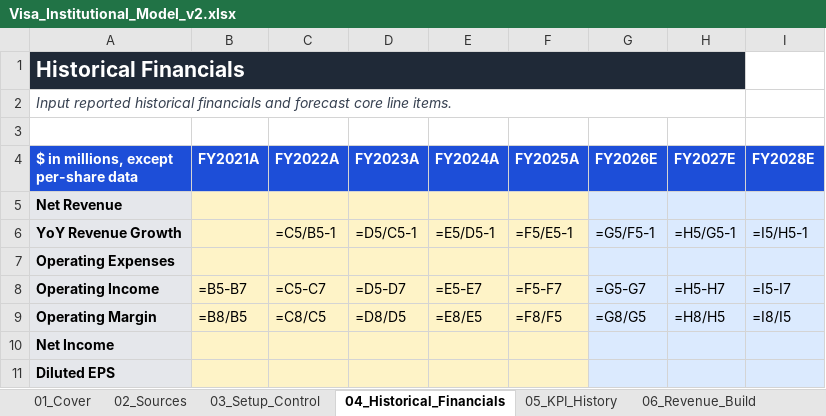
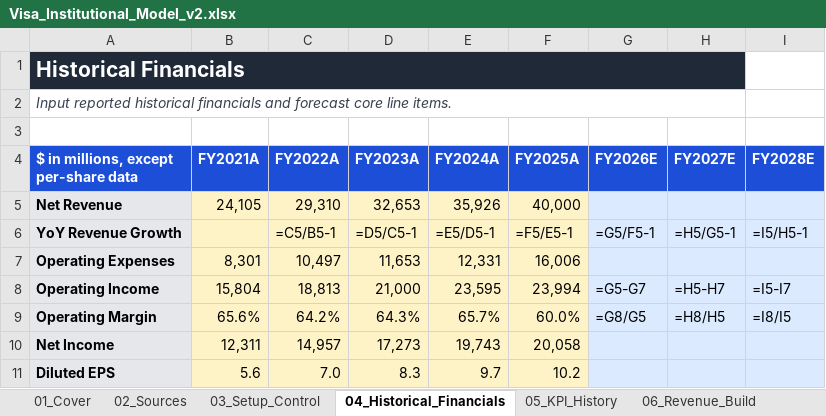
Before and after one commit to jennasilvera/visa-fig-equity-research-report, an Excel workbook: model/Visa_Institutional_Model_v2.xlsx, sheet 04_Historical_Financials, drawn as a sheet; only a part is shown; values as stored, in another font and other column widths than the file's, no borders; formulas without a stored value are shown as written; the diff covers the shown part only; the diff names each change by its address in the sheet, - before the commit and + after, or states it on an @@ line.

Commit message:
Populate institutional model with Visa historical financials and KPIs

```diff
--- a/model/Visa_Institutional_Model_v2.xlsx (sheet 04_Historical_Financials)
+++ b/model/Visa_Institutional_Model_v2.xlsx (sheet 04_Historical_Financials)
-B5 (FY2021A): (empty)
+B5 (FY2021A): 24,105
-C5 (FY2022A): (empty)
+C5 (FY2022A): 29,310
-D5 (FY2023A): (empty)
+D5 (FY2023A): 32,653
-E5 (FY2024A): (empty)
+E5 (FY2024A): 35,926
-F5 (FY2025A): (empty)
+F5 (FY2025A): 40,000
-B7 (FY2021A): (empty)
+B7 (FY2021A): 8,301
-C7 (FY2022A): (empty)
+C7 (FY2022A): 10,497
-D7 (FY2023A): (empty)
+D7 (FY2023A): 11,653
-E7 (FY2024A): (empty)
+E7 (FY2024A): 12,331
-F7 (FY2025A): (empty)
+F7 (FY2025A): 16,006
-B8 (FY2021A): =B5-B7
+B8 (FY2021A): 15,804
-C8 (FY2022A): =C5-C7
+C8 (FY2022A): 18,813
-D8 (FY2023A): =D5-D7
+D8 (FY2023A): 21,000
-E8 (FY2024A): =E5-E7
+E8 (FY2024A): 23,595
-F8 (FY2025A): =F5-F7
+F8 (FY2025A): 23,994
-B9 (FY2021A): =B8/B5
+B9 (FY2021A): 65.6%
-C9 (FY2022A): =C8/C5
+C9 (FY2022A): 64.2%
-D9 (FY2023A): =D8/D5
+D9 (FY2023A): 64.3%
-E9 (FY2024A): =E8/E5
+E9 (FY2024A): 65.7%
-F9 (FY2025A): =F8/F5
+F9 (FY2025A): 60.0%
-B10 (FY2021A): (empty)
+B10 (FY2021A): 12,311
-C10 (FY2022A): (empty)
+C10 (FY2022A): 14,957
-D10 (FY2023A): (empty)
+D10 (FY2023A): 17,273
-E10 (FY2024A): (empty)
+E10 (FY2024A): 19,743
-F10 (FY2025A): (empty)
+F10 (FY2025A): 20,058
-B11 (FY2021A): (empty)
+B11 (FY2021A): 5.6
-C11 (FY2022A): (empty)
+C11 (FY2022A): 7.0
-D11 (FY2023A): (empty)
+D11 (FY2023A): 8.3
-E11 (FY2024A): (empty)
+E11 (FY2024A): 9.7
-F11 (FY2025A): (empty)
+F11 (FY2025A): 10.2
```
Also changed, not shown: 20 edited cells elsewhere in this sheet, sheet 05_KPI_History, sheet 06_Revenue_Build, sheet 02_Sources, sheet 09_Cross_Border_Model, sheet 10_Operating_Expense_Build, sheet 08_VAS_Model, 2 other files.
